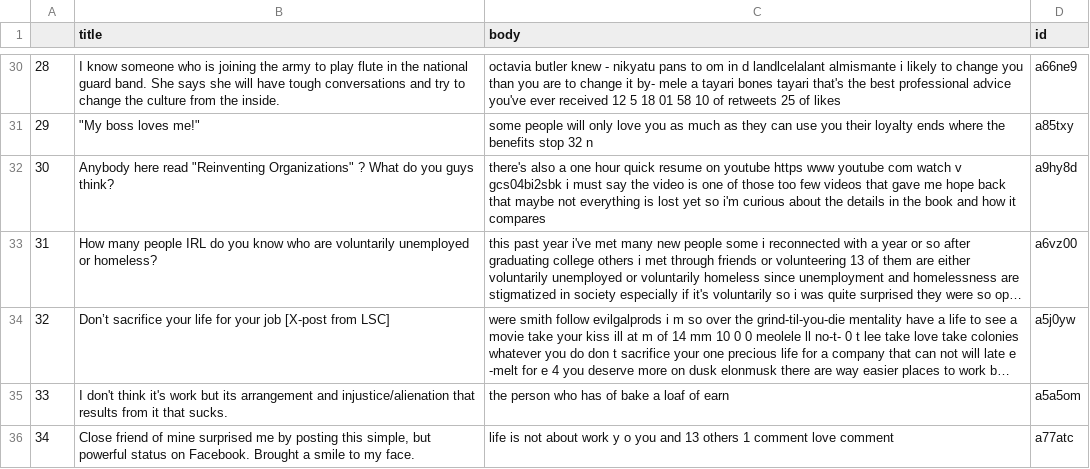
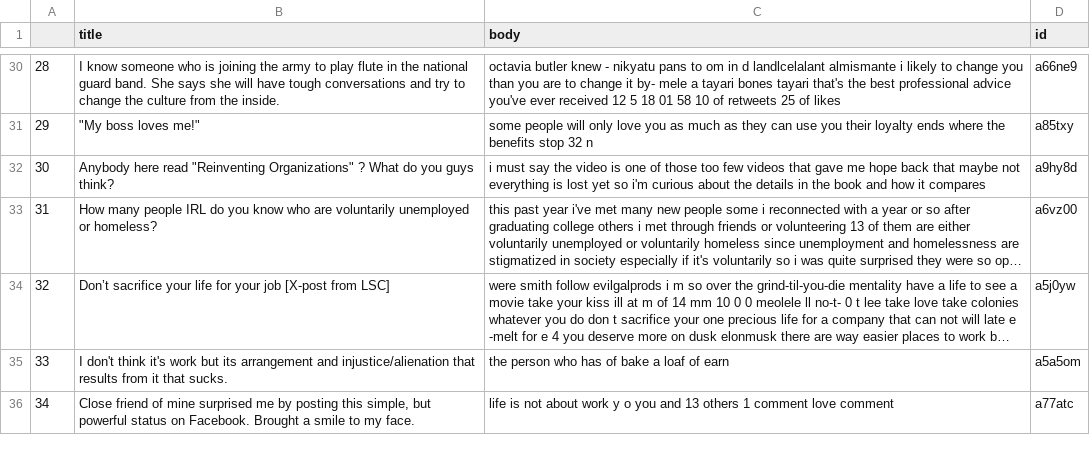
Before and after one commit to alu13/Antiwork_Analysis, a CSV file: data/submissions/filtered/2018/2018-12.csv, drawn as a sheet; only a part is shown, gaps mark what is left out; long unchanged cells end in …; the diff covers the shown part only; the diff names each change by its address in the sheet, - before the commit and + after, or states it on an @@ line.

```diff
--- a/data/submissions/filtered/2018/2018-12.csv
+++ b/data/submissions/filtered/2018/2018-12.csv
-C32 (body): there's also a one hour quick resume on youtube https www youtube com watch v gcs04bi2sbk i must…
+C32 (body): i must…
```
Also changed, not shown: 3 edited cells elsewhere in this file, data/submissions/filtered/2016/2016-11.csv, data/submissions/filtered/2016/2016-8.csv, 56 other files.
